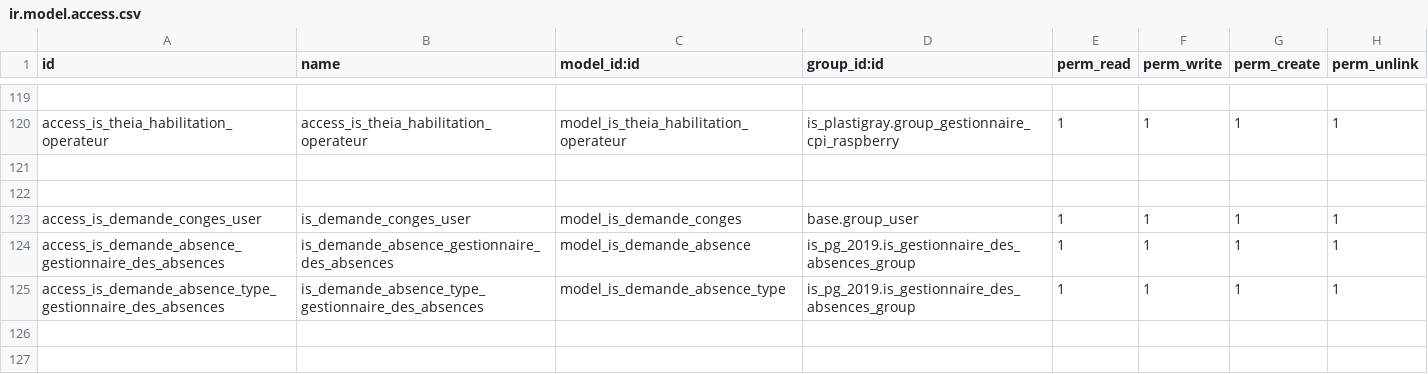
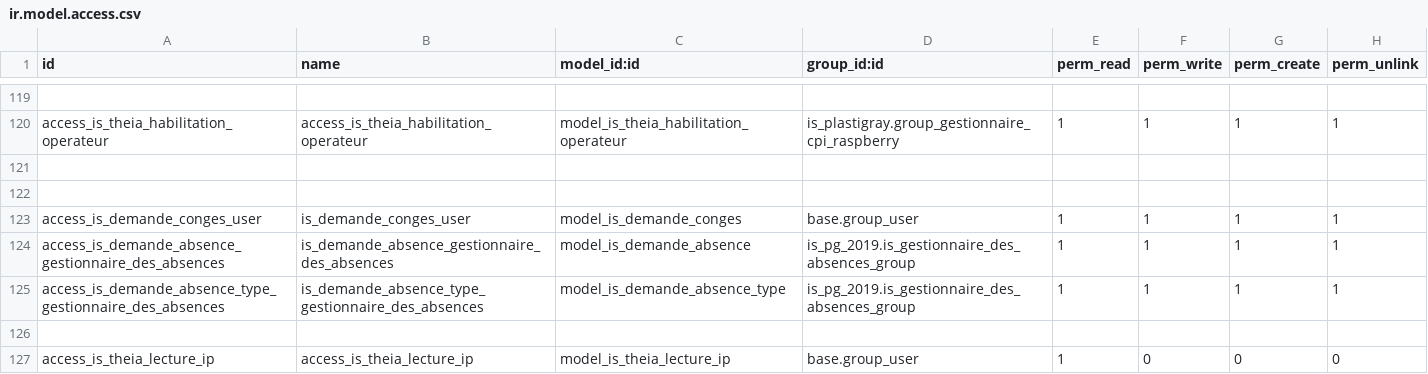
Before and after one commit to tonygalmiche/is_pg_2019, a CSV file: security/ir.model.access.csv, drawn as a sheet; only a part is shown, gaps mark what is left out.

Commit message:
add ip dans theia + bug absences

```diff
--- a/security/ir.model.access.csv
+++ b/security/ir.model.access.csv
@@ -125 +125,3 @@ access_is_demande_absence_gestionnaire_des_absences,is_demande_absence_gestionna
 access_is_demande_absence_type_gestionnaire_des_absences,is_demande_absence_type_gestionnaire_des_absences,model_is_demande_absence_type,is_pg_2019.is_gestionnaire_des_absences_group,1,1,1,1
+
+access_is_theia_lecture_ip,access_is_theia_lecture_ip,model_is_theia_lecture_ip,base.group_user,1,0,0,0
```
Also changed, not shown: 3 other files.
